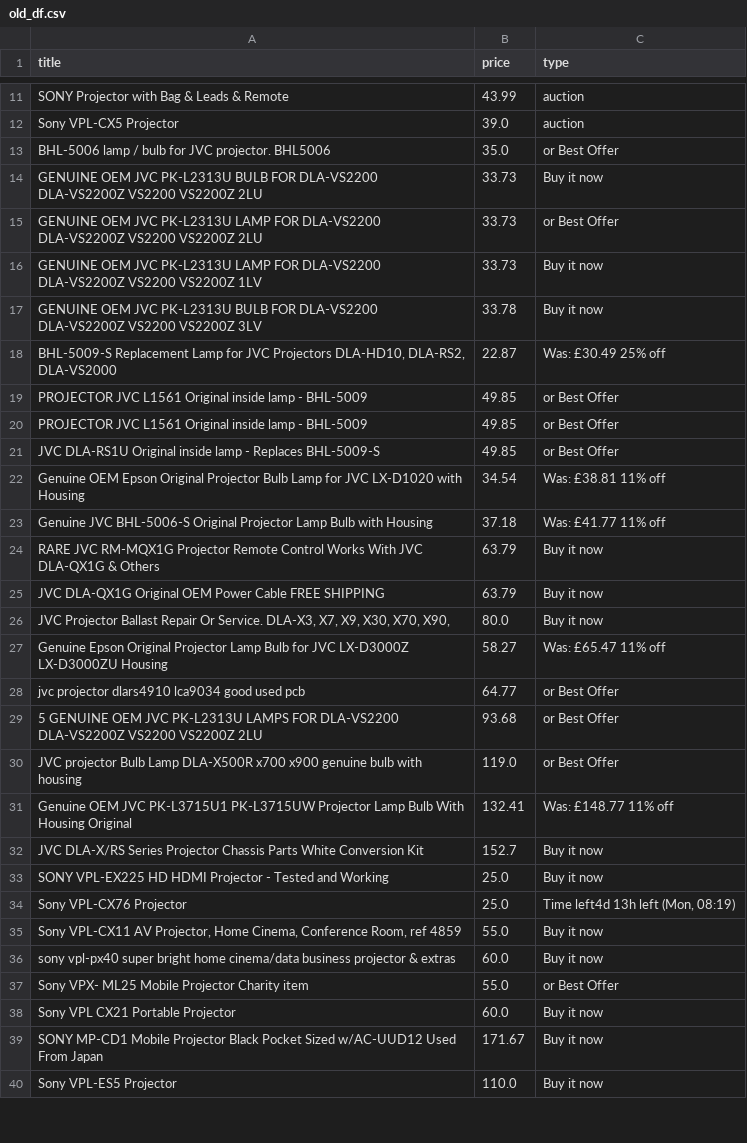
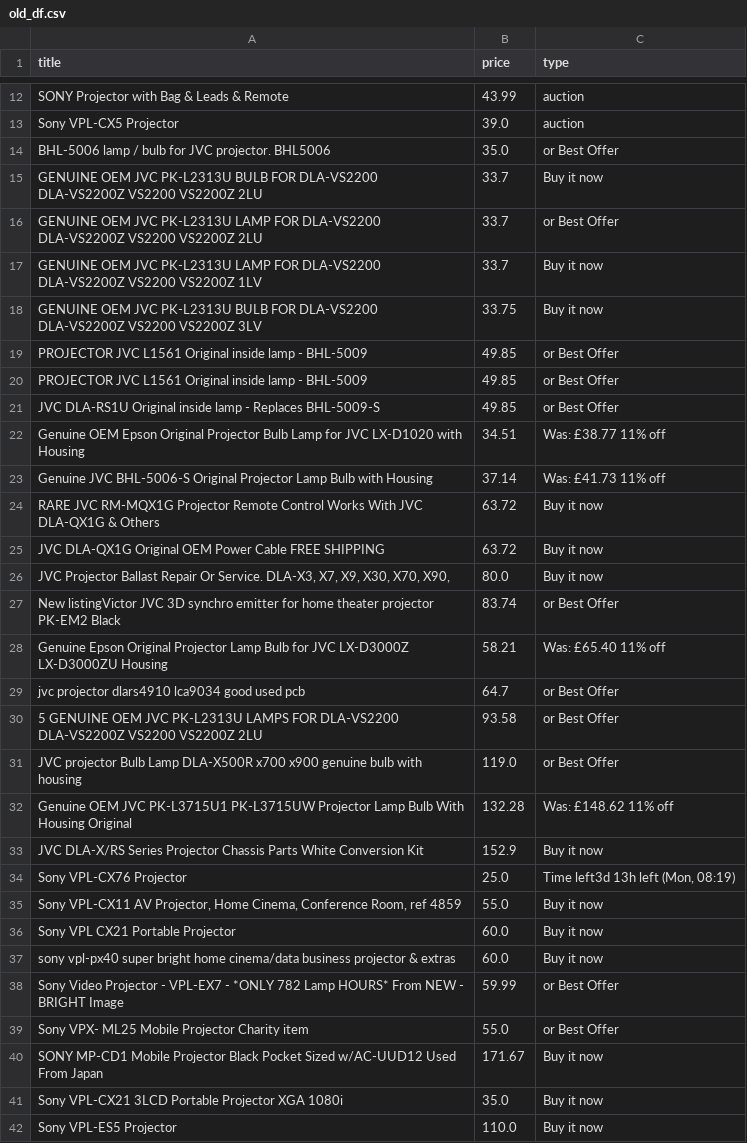
Before and after one commit to LFCottrell/Ebay_JVC, a CSV file: old_df.csv, drawn as a sheet; only a part is shown, gaps mark what is left out; the diff covers the shown part only.

```diff
--- a/old_df.csv
+++ b/old_df.csv
@@ -13,7 +14,6 @@ Sony VPL-CX5 Projector,39.0,auction
 BHL-5006 lamp / bulb for JVC projector. BHL5006,35.0,or Best Offer
-GENUINE OEM JVC PK-L2313U BULB FOR DLA-VS2200 DLA-VS2200Z VS2200 VS2200Z 2LU,33.73,Buy it now
-GENUINE OEM JVC PK-L2313U LAMP FOR DLA-VS2200 DLA-VS2200Z VS2200 VS2200Z 2LU,33.73,or Best Offer
-GENUINE OEM JVC PK-L2313U LAMP FOR DLA-VS2200 DLA-VS2200Z VS2200 VS2200Z 1LV,33.73,Buy it now
-GENUINE OEM JVC PK-L2313U BULB FOR DLA-VS2200 DLA-VS2200Z VS2200 VS2200Z 3LV,33.78,Buy it now
-"BHL-5009-S Replacement Lamp for JVC Projectors DLA-HD10, DLA-RS2, DLA-VS2000",22.87,Was: £30.49  25% off
+GENUINE OEM JVC PK-L2313U BULB FOR DLA-VS2200 DLA-VS2200Z VS2200 VS2200Z 2LU,33.7,Buy it now
+GENUINE OEM JVC PK-L2313U LAMP FOR DLA-VS2200 DLA-VS2200Z VS2200 VS2200Z 2LU,33.7,or Best Offer
+GENUINE OEM JVC PK-L2313U LAMP FOR DLA-VS2200 DLA-VS2200Z VS2200 VS2200Z 1LV,33.7,Buy it now
+GENUINE OEM JVC PK-L2313U BULB FOR DLA-VS2200 DLA-VS2200Z VS2200 VS2200Z 3LV,33.75,Buy it now
 PROJECTOR JVC L1561 Original inside lamp - BHL-5009,49.85,or Best Offer
@@ -21,20 +21,22 @@ PROJECTOR JVC L1561 Original inside lamp - BHL-5009,49.85,or Best Offer
 JVC DLA-RS1U Original inside lamp - Replaces BHL-5009-S,49.85,or Best Offer
-Genuine OEM Epson Original Projector Bulb Lamp for JVC LX-D1020 with Housing,34.54,Was: £38.81  11% off
-Genuine JVC BHL-5006-S Original Projector Lamp Bulb with Housing,37.18,Was: £41.77  11% off
-RARE JVC RM-MQX1G Projector Remote Control Works With JVC DLA-QX1G & Others,63.79,Buy it now
-JVC DLA-QX1G Original OEM Power Cable FREE SHIPPING,63.79,Buy it now
+Genuine OEM Epson Original Projector Bulb Lamp for JVC LX-D1020 with Housing,34.51,Was: £38.77  11% off
+Genuine JVC BHL-5006-S Original Projector Lamp Bulb with Housing,37.14,Was: £41.73  11% off
+RARE JVC RM-MQX1G Projector Remote Control Works With JVC DLA-QX1G & Others,63.72,Buy it now
+JVC DLA-QX1G Original OEM Power Cable FREE SHIPPING,63.72,Buy it now
 "JVC Projector Ballast Repair Or Service. DLA-X3, X7,  X9, X30, X70, X90,",80.0,Buy it now
-Genuine Epson Original Projector Lamp Bulb for JVC LX-D3000Z LX-D3000ZU Housing,58.27,Was: £65.47  11% off
-jvc projector dlars4910 lca9034 good used pcb,64.77,or Best Offer
-5 GENUINE OEM JVC PK-L2313U LAMPS FOR DLA-VS2200 DLA-VS2200Z VS2200 VS2200Z 2LU,93.68,or Best Offer
+New listingVictor JVC 3D synchro emitter for home theater projector PK-EM2 Black,83.74,or Best Offer
+Genuine Epson Original Projector Lamp Bulb for JVC LX-D3000Z LX-D3000ZU Housing,58.21,Was: £65.40  11% off
+jvc projector dlars4910 lca9034 good used pcb,64.7,or Best Offer
+5 GENUINE OEM JVC PK-L2313U LAMPS FOR DLA-VS2200 DLA-VS2200Z VS2200 VS2200Z 2LU,93.58,or Best Offer
 JVC projector Bulb Lamp DLA-X500R x700 x900 genuine bulb with housing,119.0,or Best Offer
-Genuine OEM JVC PK-L3715U1 PK-L3715UW Projector Lamp Bulb With Housing Original,132.41,Was: £148.77  11% off
-JVC DLA-X/RS Series Projector Chassis Parts White Conversion Kit,152.7,Buy it now
-SONY VPL-EX225 HD HDMI Projector -  Tested and Working,25.0,Buy it now
-Sony VPL-CX76  Projector ,25.0,"Time left4d 13h left (Mon, 08:19)"
+Genuine OEM JVC PK-L3715U1 PK-L3715UW Projector Lamp Bulb With Housing Original,132.28,Was: £148.62  11% off
+JVC DLA-X/RS Series Projector Chassis Parts White Conversion Kit,152.9,Buy it now
+Sony VPL-CX76  Projector ,25.0,"Time left3d 13h left (Mon, 08:19)"
 "Sony VPL-CX11 AV Projector, Home Cinema, Conference Room, ref 4859",55.0,Buy it now
+Sony VPL CX21 Portable Projector,60.0,Buy it now
 sony vpl-px40 super bright home cinema/data business projector & extras,60.0,Buy it now
+Sony Video Projector - VPL-EX7 - *ONLY 782 Lamp HOURS* From NEW - BRIGHT Image ,59.99,or Best Offer
 Sony VPX- ML25 Mobile Projector Charity item,55.0,or Best Offer
-Sony VPL CX21 Portable Projector,60.0,Buy it now
 SONY MP-CD1 Mobile Projector Black Pocket Sized w/AC-UUD12 Used From Japan,171.67,Buy it now
+Sony VPL-CX21 3LCD Portable Projector XGA 1080i,35.0,Buy it now
 Sony VPL-ES5 Projector,110.0,Buy it now
```
Also changed, not shown: 6 added rows, 4 removed rows, 11 moved rows and 2 edited cells elsewhere in this file, new_df.csv, output_auction.csv, 1 other file.
